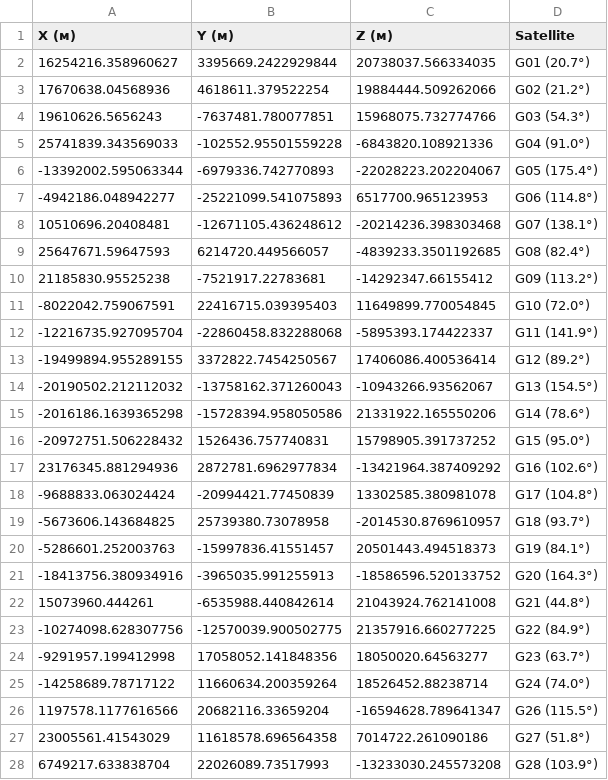
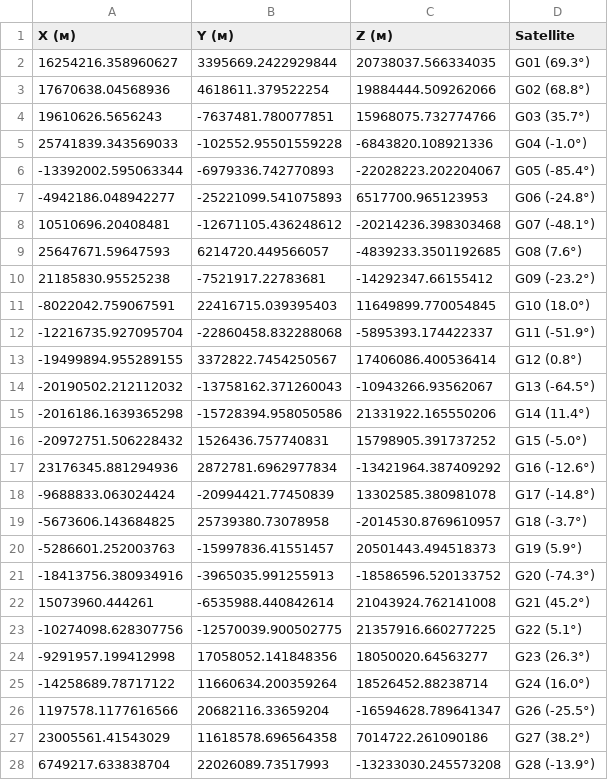
Before and after one commit to martalarosa/OrbiKalma, a CSV file: visible_satellite_positions.csv, drawn as a sheet; only a part is shown; the diff covers the shown part only.

```diff
--- a/visible_satellite_positions.csv
+++ b/visible_satellite_positions.csv
@@ -1,28 +1,28 @@
 X (м),Y (м),Z (м),Satellite
-16254216.358960627,3395669.2422929844,20738037.566334035,G01 (20.7°)
-17670638.04568936,4618611.379522254,19884444.509262066,G02 (21.2°)
-19610626.5656243,-7637481.780077851,15968075.732774766,G03 (54.3°)
-25741839.343569033,-102552.95501559228,-6843820.108921336,G04 (91.0°)
--13392002.595063344,-6979336.742770893,-22028223.202204067,G05 (175.4°)
--4942186.048942277,-25221099.541075893,6517700.965123953,G06 (114.8°)
-10510696.20408481,-12671105.436248612,-20214236.398303468,G07 (138.1°)
-25647671.59647593,6214720.449566057,-4839233.3501192685,G08 (82.4°)
-21185830.95525238,-7521917.22783681,-14292347.66155412,G09 (113.2°)
--8022042.759067591,22416715.039395403,11649899.770054845,G10 (72.0°)
--12216735.927095704,-22860458.832288068,-5895393.174422337,G11 (141.9°)
--19499894.955289155,3372822.7454250567,17406086.400536414,G12 (89.2°)
--20190502.212112032,-13758162.371260043,-10943266.93562067,G13 (154.5°)
--2016186.1639365298,-15728394.958050586,21331922.165550206,G14 (78.6°)
--20972751.506228432,1526436.757740831,15798905.391737252,G15 (95.0°)
-23176345.881294936,2872781.6962977834,-13421964.387409292,G16 (102.6°)
--9688833.063024424,-20994421.77450839,13302585.380981078,G17 (104.8°)
--5673606.143684825,25739380.73078958,-2014530.8769610957,G18 (93.7°)
--5286601.252003763,-15997836.41551457,20501443.494518373,G19 (84.1°)
--18413756.380934916,-3965035.991255913,-18586596.520133752,G20 (164.3°)
-15073960.444261,-6535988.440842614,21043924.762141008,G21 (44.8°)
--10274098.628307756,-12570039.900502775,21357916.660277225,G22 (84.9°)
--9291957.199412998,17058052.141848356,18050020.64563277,G23 (63.7°)
--14258689.78717122,11660634.200359264,18526452.88238714,G24 (74.0°)
-1197578.1177616566,20682116.33659204,-16594628.789641347,G26 (115.5°)
-23005561.41543029,11618578.696564358,7014722.261090186,G27 (51.8°)
-6749217.633838704,22026089.73517993,-13233030.245573208,G28 (103.9°)
+16254216.358960627,3395669.2422929844,20738037.566334035,G01 (69.3°)
+17670638.04568936,4618611.379522254,19884444.509262066,G02 (68.8°)
+19610626.5656243,-7637481.780077851,15968075.732774766,G03 (35.7°)
+25741839.343569033,-102552.95501559228,-6843820.108921336,G04 (-1.0°)
+-13392002.595063344,-6979336.742770893,-22028223.202204067,G05 (-85.4°)
+-4942186.048942277,-25221099.541075893,6517700.965123953,G06 (-24.8°)
+10510696.20408481,-12671105.436248612,-20214236.398303468,G07 (-48.1°)
+25647671.59647593,6214720.449566057,-4839233.3501192685,G08 (7.6°)
+21185830.95525238,-7521917.22783681,-14292347.66155412,G09 (-23.2°)
+-8022042.759067591,22416715.039395403,11649899.770054845,G10 (18.0°)
+-12216735.927095704,-22860458.832288068,-5895393.174422337,G11 (-51.9°)
+-19499894.955289155,3372822.7454250567,17406086.400536414,G12 (0.8°)
+-20190502.212112032,-13758162.371260043,-10943266.93562067,G13 (-64.5°)
+-2016186.1639365298,-15728394.958050586,21331922.165550206,G14 (11.4°)
+-20972751.506228432,1526436.757740831,15798905.391737252,G15 (-5.0°)
+23176345.881294936,2872781.6962977834,-13421964.387409292,G16 (-12.6°)
+-9688833.063024424,-20994421.77450839,13302585.380981078,G17 (-14.8°)
+-5673606.143684825,25739380.73078958,-2014530.8769610957,G18 (-3.7°)
+-5286601.252003763,-15997836.41551457,20501443.494518373,G19 (5.9°)
+-18413756.380934916,-3965035.991255913,-18586596.520133752,G20 (-74.3°)
+15073960.444261,-6535988.440842614,21043924.762141008,G21 (45.2°)
+-10274098.628307756,-12570039.900502775,21357916.660277225,G22 (5.1°)
+-9291957.199412998,17058052.141848356,18050020.64563277,G23 (26.3°)
+-14258689.78717122,11660634.200359264,18526452.88238714,G24 (16.0°)
+1197578.1177616566,20682116.33659204,-16594628.789641347,G26 (-25.5°)
+23005561.41543029,11618578.696564358,7014722.261090186,G27 (38.2°)
+6749217.633838704,22026089.73517993,-13233030.245573208,G28 (-13.9°)
```
Also changed, not shown: 5 edited cells elsewhere in this file, 2 other files.
